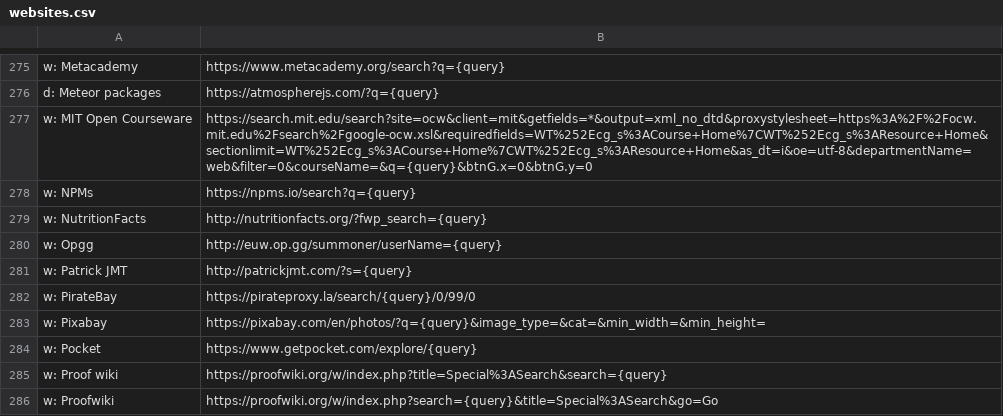
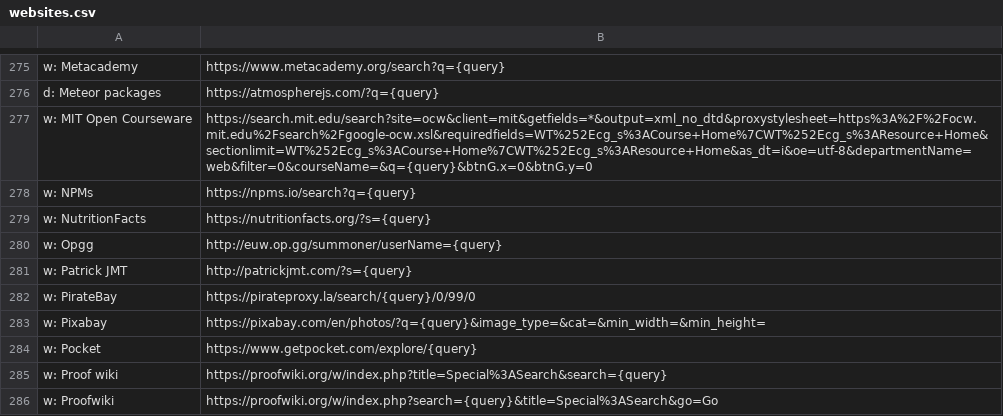
Before and after one commit to nikitavoloboev/alfred-web-searches, a CSV file: workflow/websites.csv, drawn as a sheet; only a part is shown, gaps mark what is left out.

Commit message:
update websites

```diff
--- a/workflow/websites.csv
+++ b/workflow/websites.csv
@@ -278,3 +278,3 @@ w: MIT Open Courseware,https://search.mit.edu/search?site=ocw&client=mit&getfiel
 w: NPMs,https://npms.io/search?q={query}
-w: NutritionFacts,http://nutritionfacts.org/?fwp_search={query}
+w: NutritionFacts,https://nutritionfacts.org/?s={query}
 w: Opgg,http://euw.op.gg/summoner/userName={query}
```
